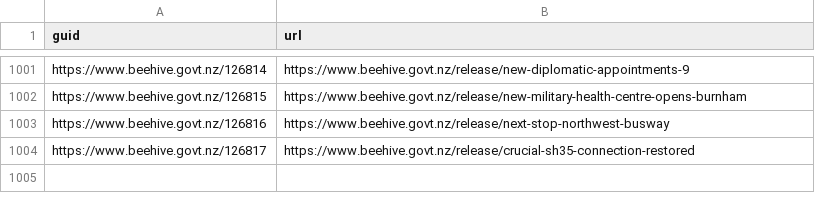
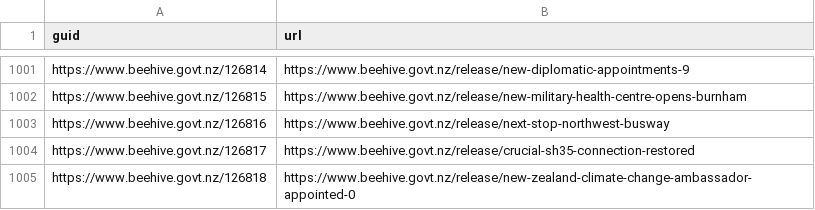
Before and after one commit to marcus-crane/hivesky, a CSV file: history.csv, drawn as a sheet; only a part is shown, gaps mark what is left out; the diff names each change by its address in the sheet, - before the commit and + after, or states it on an @@ line.

Commit message:
New releases have been syndicated

```diff
--- a/history.csv
+++ b/history.csv
+row 1005: https://www.beehive.govt.nz/126818 | https://www.beehive.govt.nz/release/new-zealand-climate-change-ambassador-appointed-0
```
